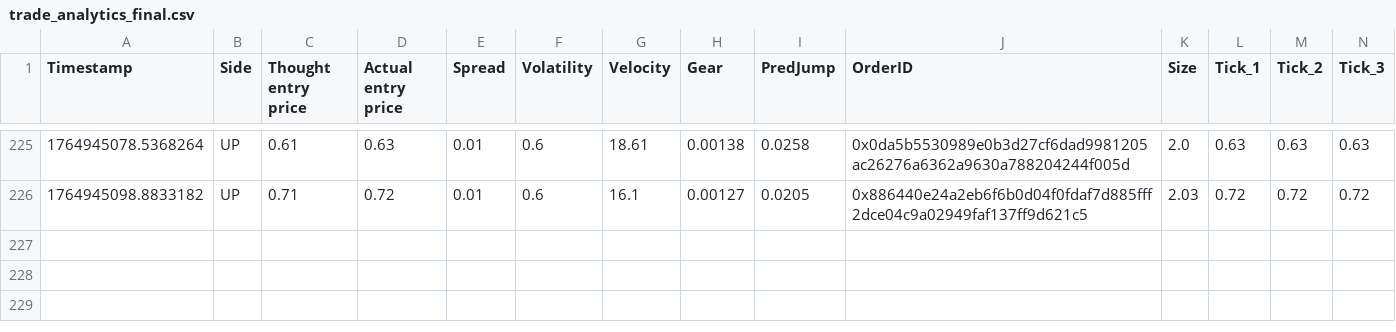
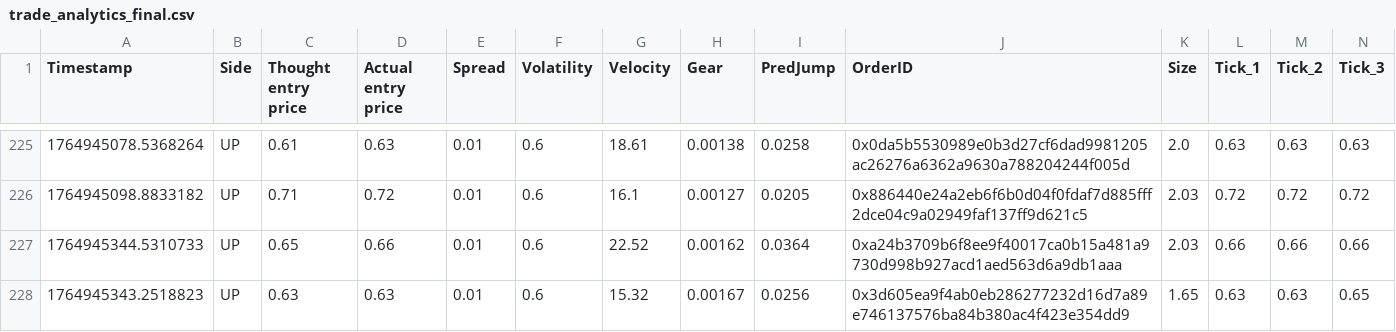
Before and after one commit to nano44/poly_examp, a CSV file: trade_analytics_final.csv, drawn as a sheet; only a part is shown, gaps mark what is left out; rows hold the shown columns only; the diff names each change by its address in the sheet, - before the commit and + after, or states it on an @@ line.

```diff
--- a/trade_analytics_final.csv
+++ b/trade_analytics_final.csv
+row 227: 1764945344.5310733 | UP | 0.65 | 0.66 | 0.01 | 0.6 | 22.52 | 0.00162 | 0.0364 | 0xa24b3709b6f8ee9f40017ca0b15a481a9730d998b927acd1aed563d6a9db1aaa | 2.03 | 0.66 | 0.66 | 0.66
+row 228: 1764945343.2518823 | UP | 0.63 | 0.63 | 0.01 | 0.6 | 15.32 | 0.00167 | 0.0256 | 0x3d605ea9f4ab0eb286277232d16d7a89e746137576ba84b380ac4f423e354dd9 | 1.65 | 0.63 | 0.63 | 0.65
```
Also changed, not shown: 3 other files.
